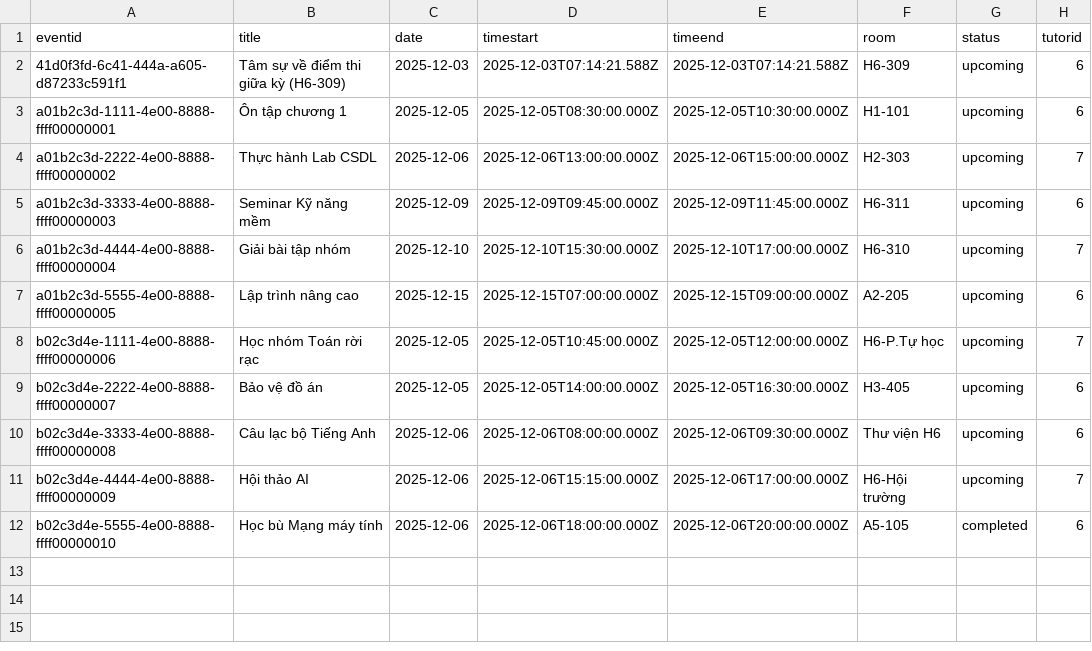
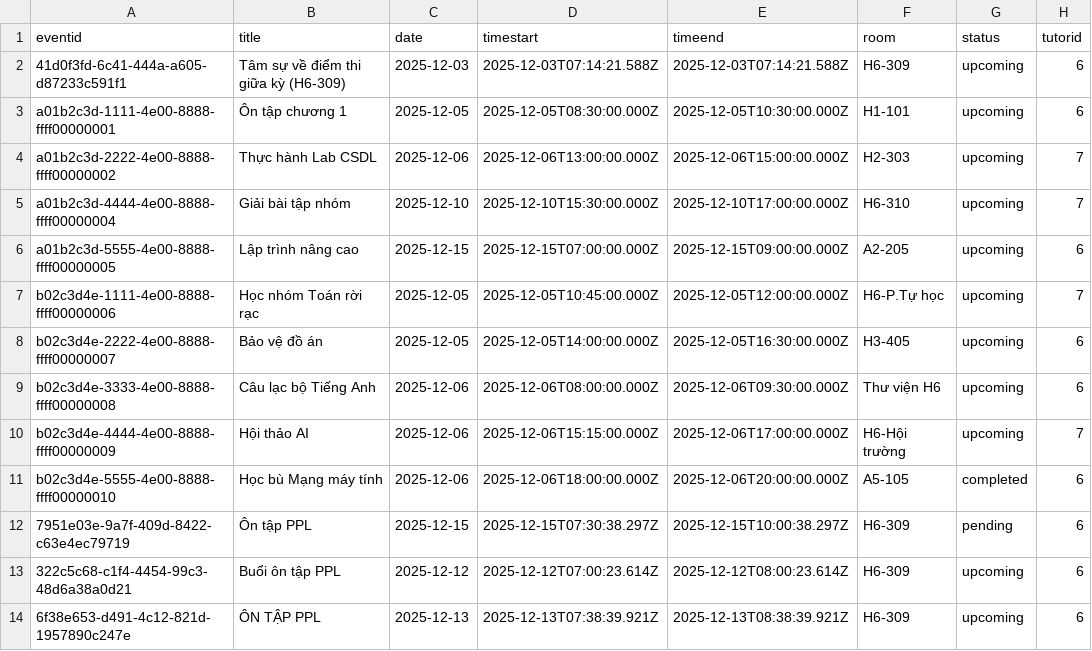
Before and after one commit to HacvaVang/CNPM_BKTutor_HK252, a CSV file: cnpm-bktutor/src/services/sessions.csv, drawn as a sheet; removed rows and columns are numbered as before the commit, all else as after; the diff names each change by its address in the sheet, - before the commit and + after, or states it on an @@ line.

```diff
--- a/cnpm-bktutor/src/services/sessions.csv
+++ b/cnpm-bktutor/src/services/sessions.csv
-row 5: a01b2c3d-3333-4e00-8888-ffff00000003 | Seminar Kỹ năng mềm | 2025-12-09 | 2025-12-09T09:45:00.000Z | 2025-12-09T11:45:00.000Z | H6-311 | upcoming | 6
+row 12: 7951e03e-9a7f-409d-8422-c63e4ec79719 | Ôn tập PPL | 2025-12-15 | 2025-12-15T07:30:38.297Z | 2025-12-15T10:00:38.297Z | H6-309 | pending | 6
+row 13: 322c5c68-c1f4-4454-99c3-48d6a38a0d21 | Buổi ôn tập PPL | 2025-12-12 | 2025-12-12T07:00:23.614Z | 2025-12-12T08:00:23.614Z | H6-309 | upcoming | 6
+row 14: 6f38e653-d491-4c12-821d-1957890c247e | ÔN TẬP PPL | 2025-12-13 | 2025-12-13T07:38:39.921Z | 2025-12-13T08:38:39.921Z | H6-309 | upcoming | 6
```
Also changed, not shown: cnpm-bktutor/src/services/events.csv, 3 other files.
